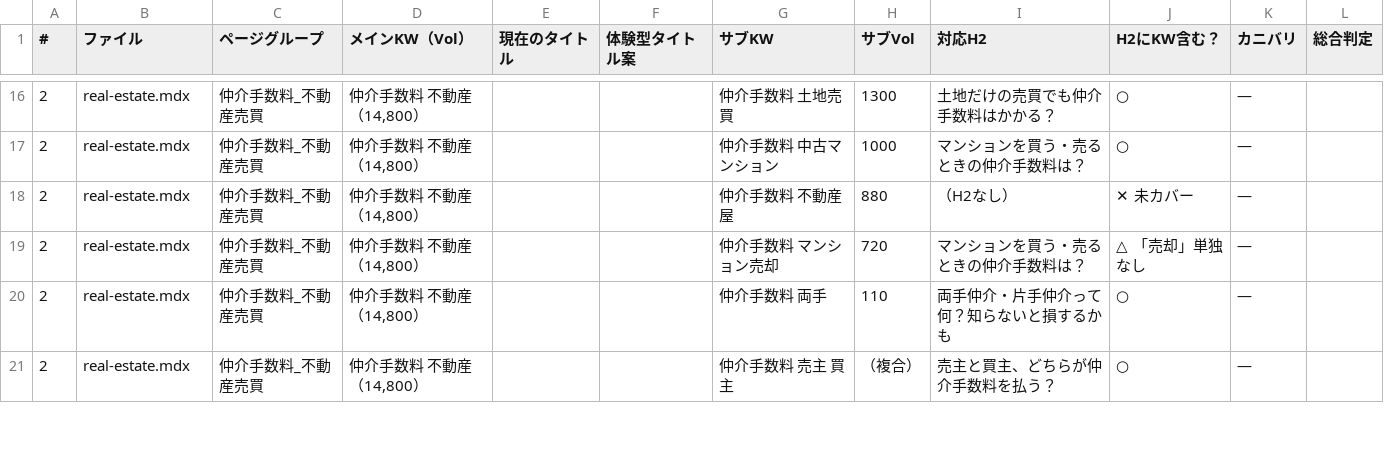
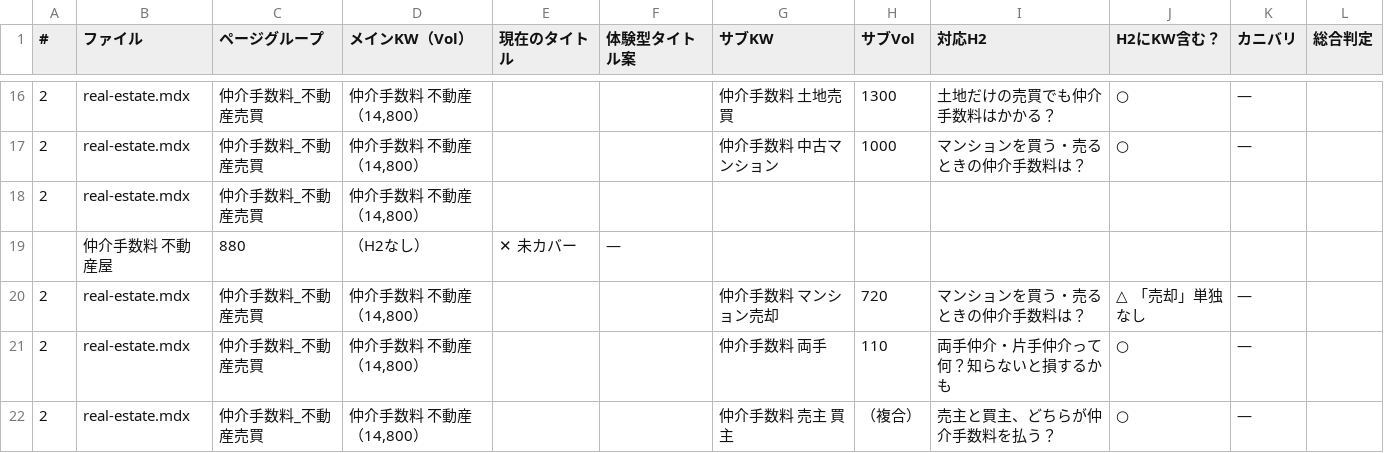
Before and after one commit to startup-test-test/real-estate-app, a TSV file: ooya-dx_2026/docs/仲介手数料_KWマッチ確認.tsv, drawn as a sheet; only a part is shown, gaps mark what is left out.

```diff
--- a/ooya-dx_2026/docs/仲介手数料_KWマッチ確認.tsv
+++ b/ooya-dx_2026/docs/仲介手数料_KWマッチ確認.tsv
@@ -17,3 +17,4 @@
 2	real-estate.mdx	仲介手数料_不動産売買	仲介手数料 不動産（14,800）			仲介手数料 中古マンション	1000	マンションを買う・売るときの仲介手数料は？	○	—
-2	real-estate.mdx	仲介手数料_不動産売買	仲介手数料 不動産（14,800）			仲介手数料 不動産屋	880	（H2なし）	✕ 未カバー	—
+2	real-estate.mdx	仲介手数料_不動産売買	仲介手数料 不動産（14,800）		
+	仲介手数料 不動産屋	880	（H2なし）	✕ 未カバー	—
 2	real-estate.mdx	仲介手数料_不動産売買	仲介手数料 不動産（14,800）			仲介手数料 マンション売却	720	マンションを買う・売るときの仲介手数料は？	△ 「売却」単独なし	—
```
Also changed, not shown: 15 other files.
